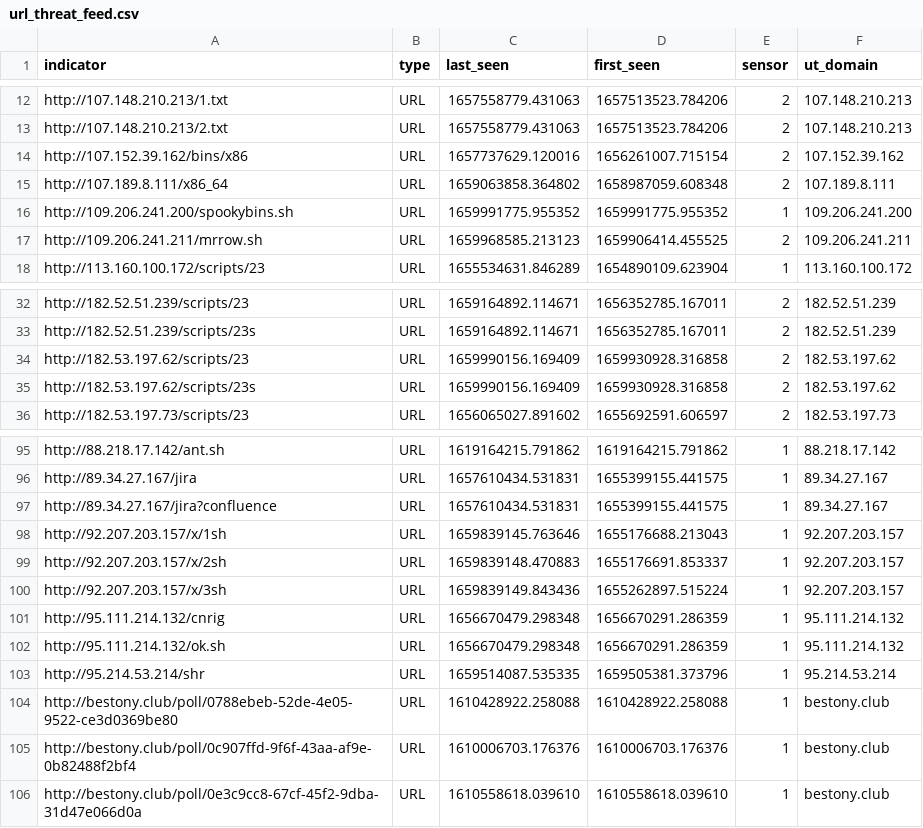
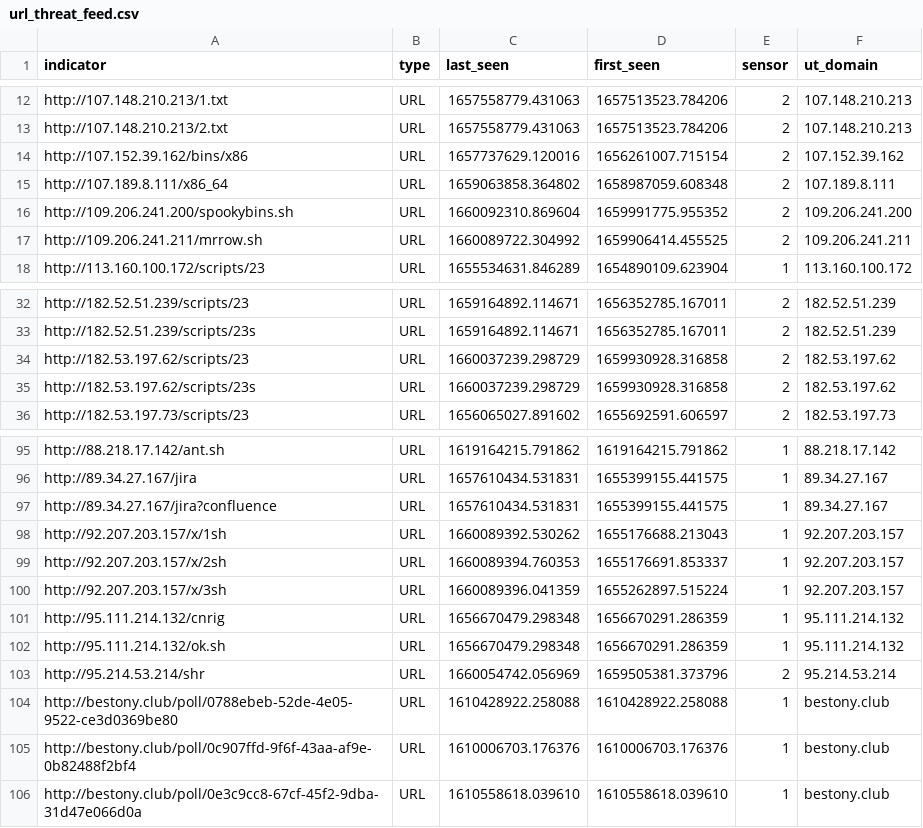
Before and after one commit to tankmek/threatfeed, a CSV file: url_threat_feed.csv, drawn as a sheet; only a part is shown, gaps mark what is left out.

Commit message:
automated URL feed update

```diff
--- a/url_threat_feed.csv
+++ b/url_threat_feed.csv
@@ -15,4 +15,4 @@ indicator,type,"last_seen","first_seen",sensor,"ut_domain"
 "http://107.189.8.111/x86_64",URL,"1659063858.364802","1658987059.608348",2,"107.189.8.111"
-"http://109.206.241.200/spookybins.sh",URL,"1659991775.955352","1659991775.955352",1,"109.206.241.200"
-"http://109.206.241.211/mrrow.sh",URL,"1659968585.213123","1659906414.455525",2,"109.206.241.211"
+"http://109.206.241.200/spookybins.sh",URL,"1660092310.869604","1659991775.955352",2,"109.206.241.200"
+"http://109.206.241.211/mrrow.sh",URL,"1660089722.304992","1659906414.455525",2,"109.206.241.211"
 "http://113.160.100.172/scripts/23",URL,"1655534631.846289","1654890109.623904",1,"113.160.100.172"
@@ -33,4 +33,4 @@ indicator,type,"last_seen","first_seen",sensor,"ut_domain"
 "http://182.52.51.239/scripts/23s",URL,"1659164892.114671","1656352785.167011",2,"182.52.51.239"
-"http://182.53.197.62/scripts/23",URL,"1659990156.169409","1659930928.316858",2,"182.53.197.62"
-"http://182.53.197.62/scripts/23s",URL,"1659990156.169409","1659930928.316858",2,"182.53.197.62"
+"http://182.53.197.62/scripts/23",URL,"1660037239.298729","1659930928.316858",2,"182.53.197.62"
+"http://182.53.197.62/scripts/23s",URL,"1660037239.298729","1659930928.316858",2,"182.53.197.62"
 "http://182.53.197.73/scripts/23",URL,"1656065027.891602","1655692591.606597",2,"182.53.197.73"
@@ -97,8 +97,8 @@ indicator,type,"last_seen","first_seen",sensor,"ut_domain"
 "http://89.34.27.167/jira?confluence",URL,"1657610434.531831","1655399155.441575",1,"89.34.27.167"
-"http://92.207.203.157/x/1sh",URL,"1659839145.763646","1655176688.213043",1,"92.207.203.157"
-"http://92.207.203.157/x/2sh",URL,"1659839148.470883","1655176691.853337",1,"92.207.203.157"
-"http://92.207.203.157/x/3sh",URL,"1659839149.843436","1655262897.515224",1,"92.207.203.157"
+"http://92.207.203.157/x/1sh",URL,"1660089392.530262","1655176688.213043",1,"92.207.203.157"
+"http://92.207.203.157/x/2sh",URL,"1660089394.760353","1655176691.853337",1,"92.207.203.157"
+"http://92.207.203.157/x/3sh",URL,"1660089396.041359","1655262897.515224",1,"92.207.203.157"
 "http://95.111.214.132/cnrig",URL,"1656670479.298348","1656670291.286359",1,"95.111.214.132"
 "http://95.111.214.132/ok.sh",URL,"1656670479.298348","1656670291.286359",1,"95.111.214.132"
-"http://95.214.53.214/shr",URL,"1659514087.535335","1659505381.373796",1,"95.214.53.214"
+"http://95.214.53.214/shr",URL,"1660054742.056969","1659505381.373796",2,"95.214.53.214"
 "http://bestony.club/poll/0788ebeb-52de-4e05-9522-ce3d0369be80",URL,"1610428922.258088","1610428922.258088",1,"bestony.club"
```
